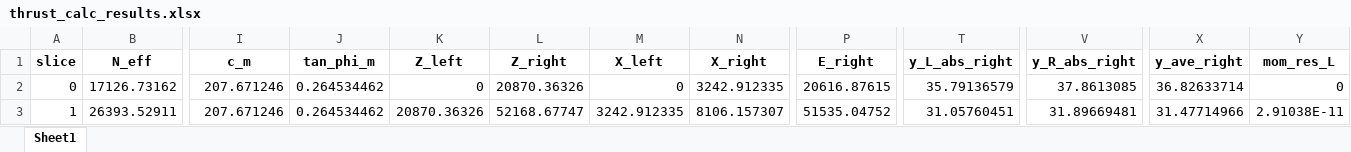
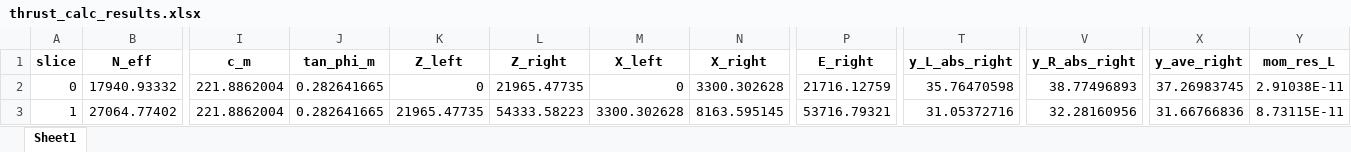
Before and after one commit to njones61/xslope, an Excel workbook: thrust_calc_results.xlsx, sheet Sheet1, drawn as a sheet; only a part is shown, gaps mark what is left out; values as stored, in another font and other column widths than the file's, no borders; the diff covers the shown part only; the diff names each change by its address in the sheet, - before the commit and + after, or states it on an @@ line.

Commit message:
Fixed bug in line of thrust and fixed derivation for line of thrust.

```diff
--- a/thrust_calc_results.xlsx (sheet Sheet1)
+++ b/thrust_calc_results.xlsx (sheet Sheet1)
-B2 (N_eff): 17126.73162
+B2 (N_eff): 17940.93332
-I2:I3 (c_m): 207.671246
+I2:I3 (c_m): 221.8862004
-J2:J3 (tan_phi_m): 0.264534462
+J2:J3 (tan_phi_m): 0.282641665
-L2 (Z_right): 20870.36326
+L2 (Z_right): 21965.47735
-N2 (X_right): 3242.912335
+N2 (X_right): 3300.302628
-P2 (E_right): 20616.87615
+P2 (E_right): 21716.12759
-T2 (y_L_abs_right): 35.79136579
+T2 (y_L_abs_right): 35.76470598
-V2 (y_R_abs_right): 37.8613085
+V2 (y_R_abs_right): 38.77496893
-X2 (y_ave_right): 36.82633714
+X2 (y_ave_right): 37.26983745
-Y2 (mom_res_L): 0
+Y2 (mom_res_L): 2.91038E-11
-B3 (N_eff): 26393.52911
+B3 (N_eff): 27064.77402
-K3 (Z_left): 20870.36326
+K3 (Z_left): 21965.47735
-L3 (Z_right): 52168.67747
+L3 (Z_right): 54333.58223
-M3 (X_left): 3242.912335
+M3 (X_left): 3300.302628
-N3 (X_right): 8106.157307
+N3 (X_right): 8163.595145
-P3 (E_right): 51535.04752
+P3 (E_right): 53716.79321
-T3 (y_L_abs_right): 31.05760451
+T3 (y_L_abs_right): 31.05372716
-V3 (y_R_abs_right): 31.89669481
+V3 (y_R_abs_right): 32.28160956
-X3 (y_ave_right): 31.47714966
+X3 (y_ave_right): 31.66766836
-Y3 (mom_res_L): 2.91038E-11
+Y3 (mom_res_L): 8.73115E-11
```
Also changed, not shown: 6 added rows, 6 removed rows and 244 edited cells elsewhere in this sheet, docs/input_template_lface (with dload).xlsx, slices.xlsx, 4 other files.
